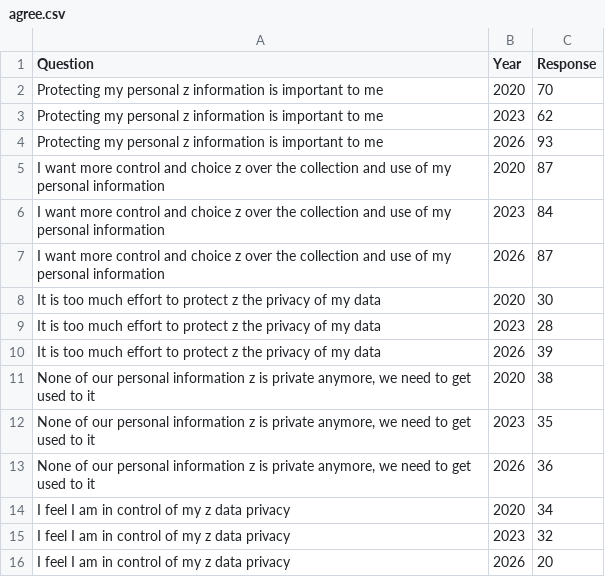
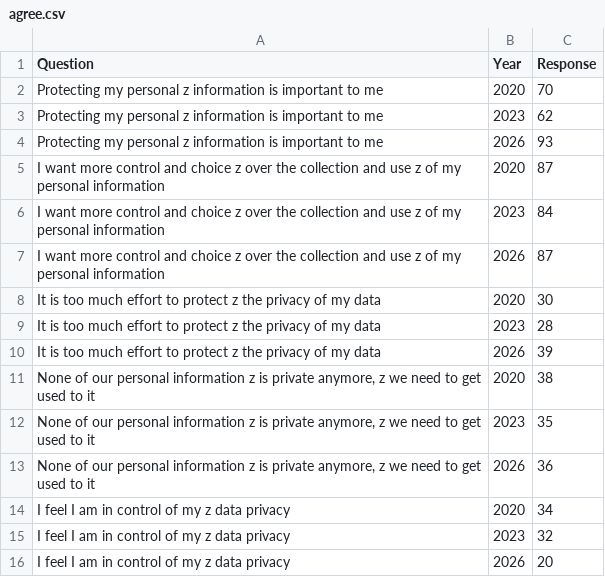
Before and after one commit to InBontWeTrust/DataVis_A2, a CSV file: data/agree.csv, drawn as a sheet.

```diff
--- a/data/agree.csv
+++ b/data/agree.csv
@@ -4,5 +4,5 @@ Protecting my personal z information is important to me,2023,62
 Protecting my personal z information is important to me,2026,93
-I want more control and choice z over the collection and use of my personal information,2020,87
-I want more control and choice z over the collection and use of my personal information,2023,84
-I want more control and choice z over the collection and use of my personal information,2026,87
+I want more control and choice z over the collection and use z of my personal information,2020,87
+I want more control and choice z over the collection and use z of my personal information,2023,84
+I want more control and choice z over the collection and use z of my personal information,2026,87
 It is too much effort to protect z the privacy of my data,2020,30
@@ -10,5 +10,5 @@ It is too much effort to protect z the privacy of my data,2023,28
 It is too much effort to protect z the privacy of my data,2026,39
-"None of our personal information z is private anymore, we need to get used to it",2020,38
-"None of our personal information z is private anymore, we need to get used to it",2023,35
-"None of our personal information z is private anymore, we need to get used to it",2026,36
+"None of our personal information z is private anymore, z we need to get used to it",2020,38
+"None of our personal information z is private anymore, z we need to get used to it",2023,35
+"None of our personal information z is private anymore, z we need to get used to it",2026,36
 I feel I am in control of my z data privacy,2020,34
```
Also changed, not shown: 1 other file.
